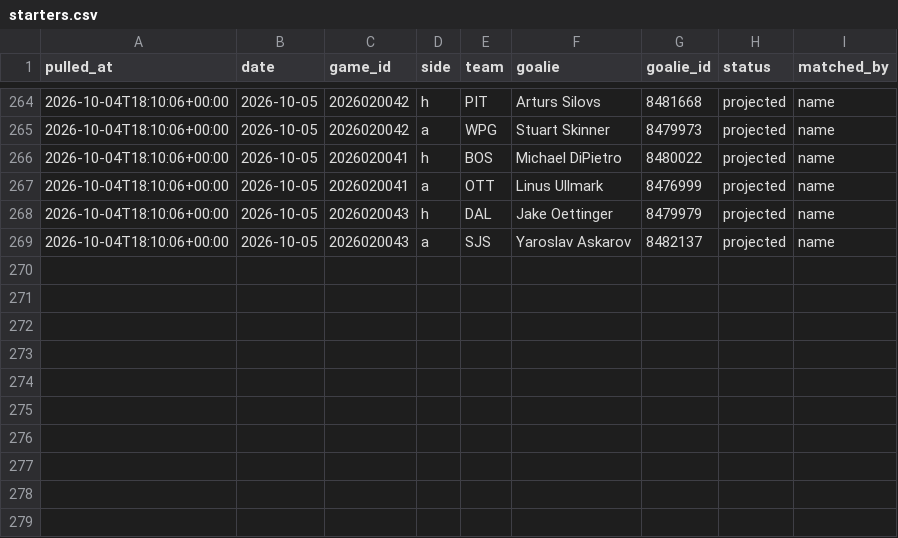
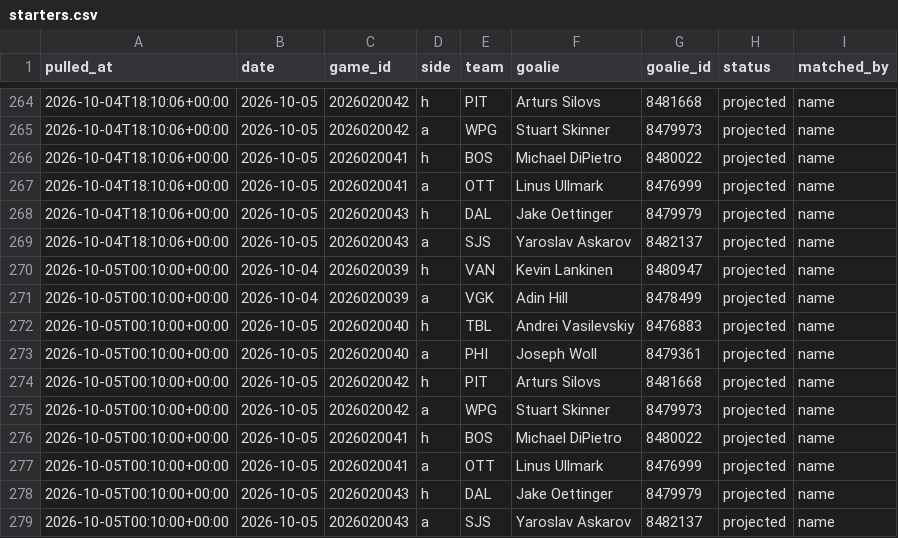
Before and after one commit to shawnmcgee/degenpredicts, a CSV file: data/nhl/starters.csv, drawn as a sheet; only a part is shown, gaps mark what is left out; the diff names each change by its address in the sheet, - before the commit and + after, or states it on an @@ line.

```diff
--- a/data/nhl/starters.csv
+++ b/data/nhl/starters.csv
+row 270: 2026-10-05T00:10:00+00:00 | 2026-10-04 | 2026020039 | h | VAN | Kevin Lankinen | 8480947 | projected | name
+row 271: 2026-10-05T00:10:00+00:00 | 2026-10-04 | 2026020039 | a | VGK | Adin Hill | 8478499 | projected | name
+row 272: 2026-10-05T00:10:00+00:00 | 2026-10-05 | 2026020040 | h | TBL | Andrei Vasilevskiy | 8476883 | projected | name
+row 273: 2026-10-05T00:10:00+00:00 | 2026-10-05 | 2026020040 | a | PHI | Joseph Woll | 8479361 | projected | name
+row 274: 2026-10-05T00:10:00+00:00 | 2026-10-05 | 2026020042 | h | PIT | Arturs Silovs | 8481668 | projected | name
+row 275: 2026-10-05T00:10:00+00:00 | 2026-10-05 | 2026020042 | a | WPG | Stuart Skinner | 8479973 | projected | name
+row 276: 2026-10-05T00:10:00+00:00 | 2026-10-05 | 2026020041 | h | BOS | Michael DiPietro | 8480022 | projected | name
+row 277: 2026-10-05T00:10:00+00:00 | 2026-10-05 | 2026020041 | a | OTT | Linus Ullmark | 8476999 | projected | name
+row 278: 2026-10-05T00:10:00+00:00 | 2026-10-05 | 2026020043 | h | DAL | Jake Oettinger | 8479979 | projected | name
+row 279: 2026-10-05T00:10:00+00:00 | 2026-10-05 | 2026020043 | a | SJS | Yaroslav Askarov | 8482137 | projected | name
```
Also changed, not shown: data/nhl/picks.csv, data/nhl/snapshots.csv, 4 other files.
